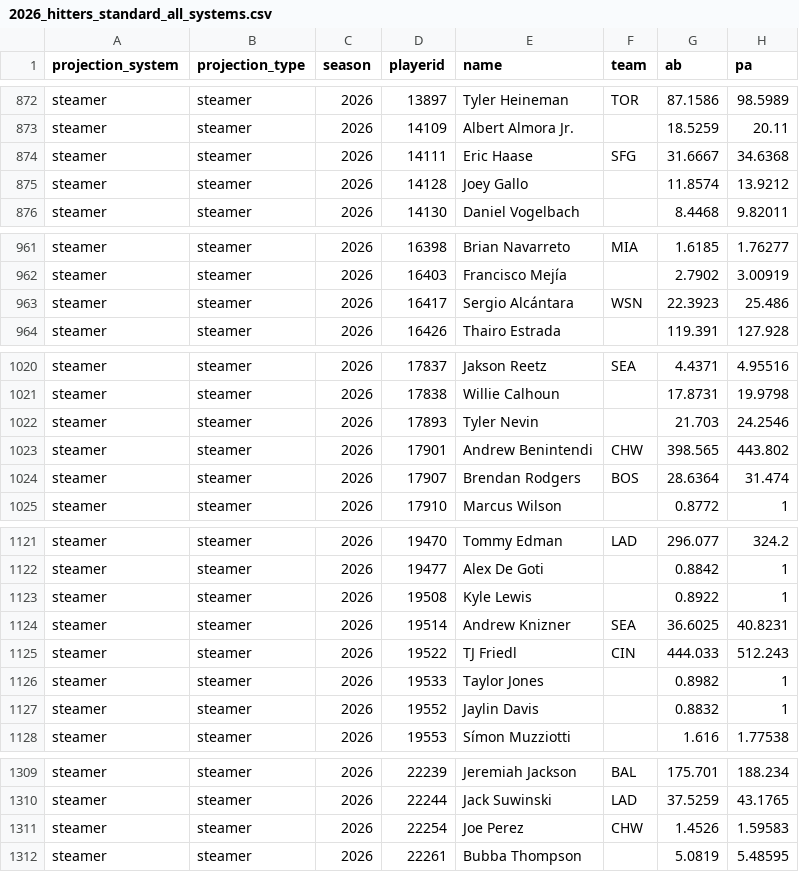
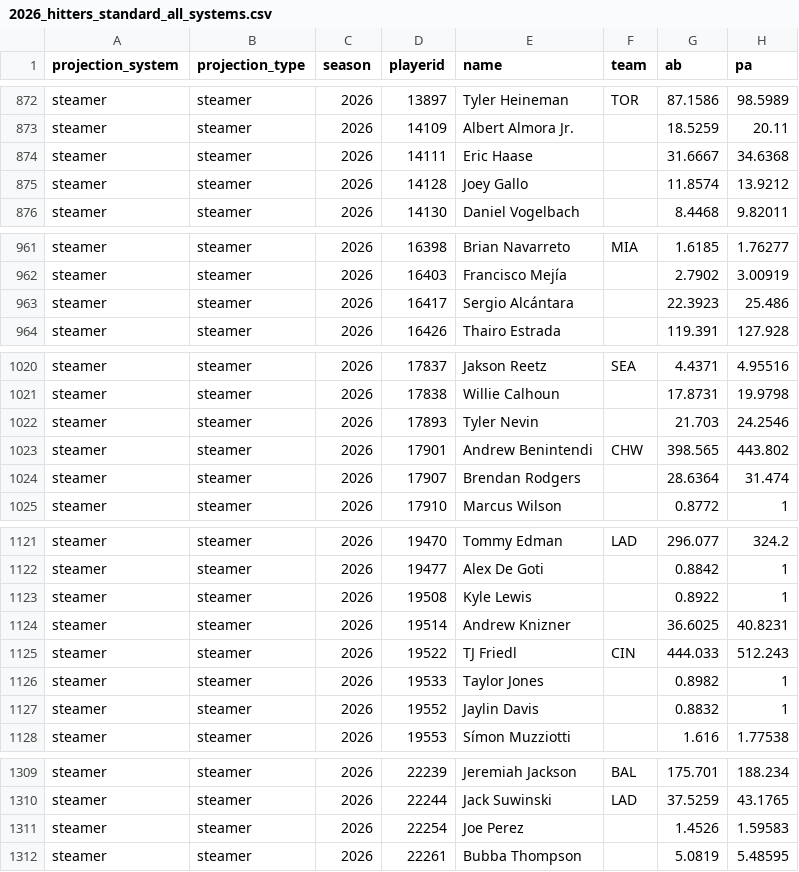
Before and after one commit to collinmyshot/fantasy-baseball-projection-updater-pipeline, a CSV file: data/processed/2026_hitters_standard_all_systems.csv, drawn as a sheet; only a part is shown, gaps mark what is left out; the diff covers the shown part only; the diff names each change by its address in the sheet, - before the commit and + after, or states it on an @@ line.

```diff
--- a/data/processed/2026_hitters_standard_all_systems.csv
+++ b/data/processed/2026_hitters_standard_all_systems.csv
-F874 (team): SFG
+F874 (team): (empty)
-F963 (team): WSN
+F963 (team): (empty)
-F1024 (team): BOS
+F1024 (team): (empty)
-F1124 (team): SEA
+F1124 (team): (empty)
-F1311 (team): CHW
+F1311 (team): (empty)
```
Also changed, not shown: 42 edited cells elsewhere in this file, data/processed/2026_adp_unmatched.csv, data/processed/2026_nfbc_adp_clean.csv, 25 other files.
